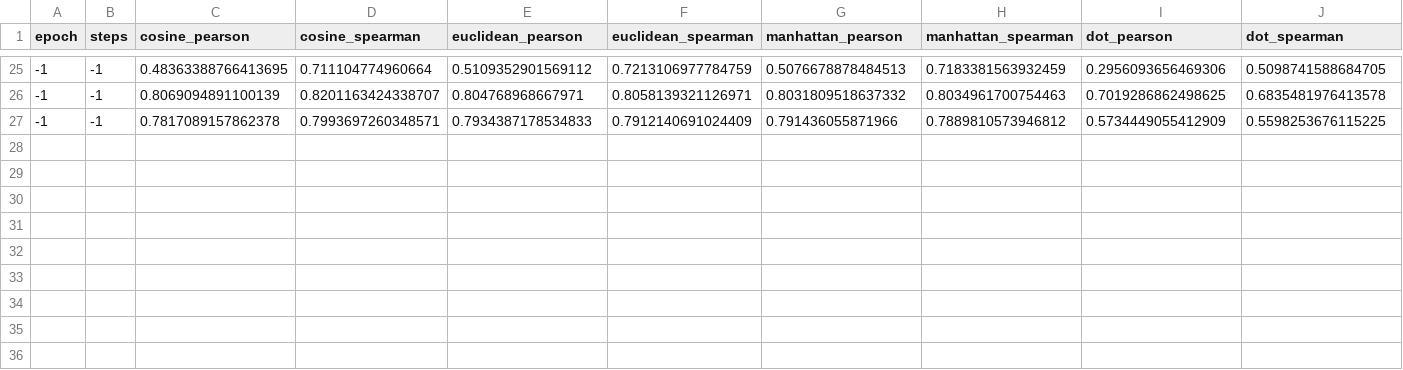
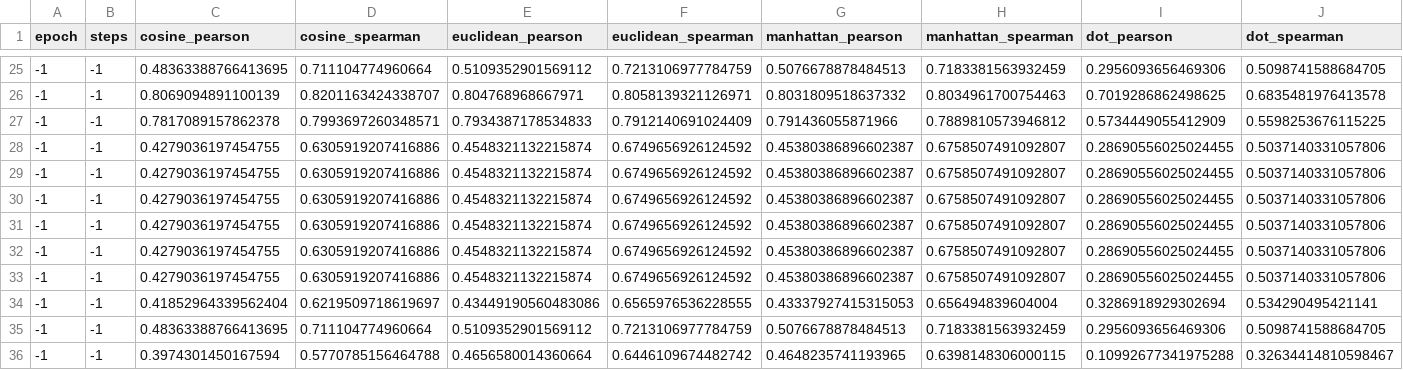
Before and after one commit to kobongsoo/BERT, a CSV file: sbert/eval/similarity_evaluation_korstr_tune_test_results.csv, drawn as a sheet; only a part is shown, gaps mark what is left out.

```diff
--- a/sbert/eval/similarity_evaluation_korstr_tune_test_results.csv
+++ b/sbert/eval/similarity_evaluation_korstr_tune_test_results.csv
@@ -27 +27,10 @@ epoch,steps,cosine_pearson,cosine_spearman,euclidean_pearson,euclidean_spearman,
 -1,-1,0.7817089157862378,0.7993697260348571,0.7934387178534833,0.7912140691024409,0.791436055871966,0.7889810573946812,0.5734449055412909,0.5598253676115225
+-1,-1,0.4279036197454755,0.6305919207416886,0.4548321132215874,0.6749656926124592,0.45380386896602387,0.6758507491092807,0.28690556025024455,0.5037140331057806
+-1,-1,0.4279036197454755,0.6305919207416886,0.4548321132215874,0.6749656926124592,0.45380386896602387,0.6758507491092807,0.28690556025024455,0.5037140331057806
+-1,-1,0.4279036197454755,0.6305919207416886,0.4548321132215874,0.6749656926124592,0.45380386896602387,0.6758507491092807,0.28690556025024455,0.5037140331057806
+-1,-1,0.4279036197454755,0.6305919207416886,0.4548321132215874,0.6749656926124592,0.45380386896602387,0.6758507491092807,0.28690556025024455,0.5037140331057806
+-1,-1,0.4279036197454755,0.6305919207416886,0.4548321132215874,0.6749656926124592,0.45380386896602387,0.6758507491092807,0.28690556025024455,0.5037140331057806
+-1,-1,0.4279036197454755,0.6305919207416886,0.4548321132215874,0.6749656926124592,0.45380386896602387,0.6758507491092807,0.28690556025024455,0.5037140331057806
+-1,-1,0.41852964339562404,0.6219509718619697,0.43449190560483086,0.6565976536228555,0.43337927415315053,0.656494839604004,0.3286918929302694,0.534290495421141
+-1,-1,0.48363388766413695,0.711104774960664,0.5109352901569112,0.7213106977784759,0.5076678878484513,0.7183381563932459,0.2956093656469306,0.5098741588684705
+-1,-1,0.3974301450167594,0.5770785156464788,0.4656580014360664,0.6446109674482742,0.4648235741193965,0.6398148306000115,0.10992677341975288,0.32634414810598467
```
Also changed, not shown: 9 other files.
